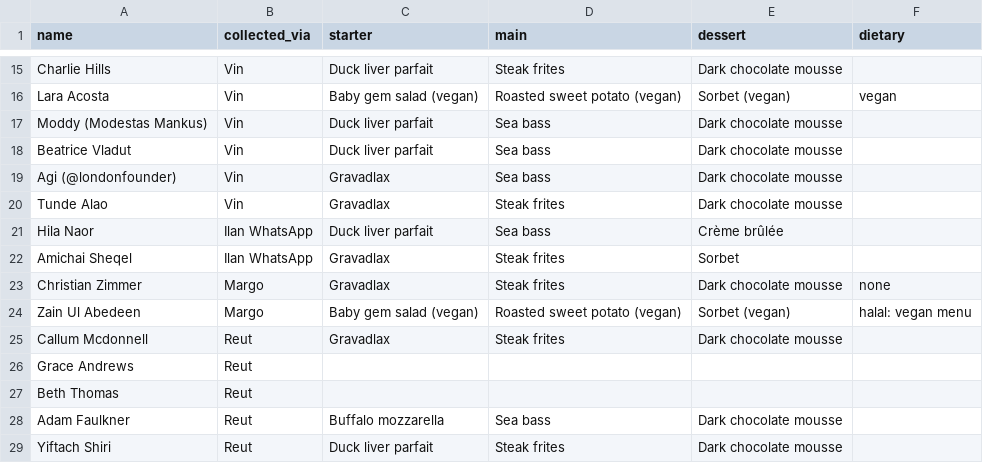
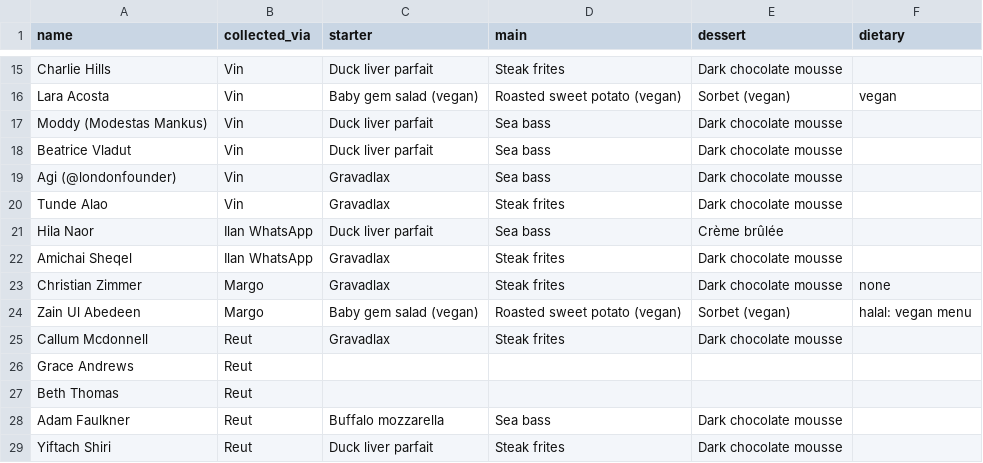
Before and after one commit to ilanmn-sys/BrieFing, a CSV file: templates/london-dinner-preorders.csv, drawn as a sheet; only a part is shown, gaps mark what is left out.

```diff
--- a/templates/london-dinner-preorders.csv
+++ b/templates/london-dinner-preorders.csv
@@ -21,3 +21,3 @@ Tunde Alao,Vin,Gravadlax,Steak frites,Dark chocolate mousse,
 Hila Naor,Ilan WhatsApp,Duck liver parfait,Sea bass,Crème brûlée,
-Amichai Sheqel,Ilan WhatsApp,Gravadlax,Steak frites,Sorbet,
+Amichai Sheqel,Ilan WhatsApp,Gravadlax,Steak frites,Dark chocolate mousse,
 Christian Zimmer,Margo,Gravadlax,Steak frites,Dark chocolate mousse,none
```
Also changed, not shown: 2 other files.
